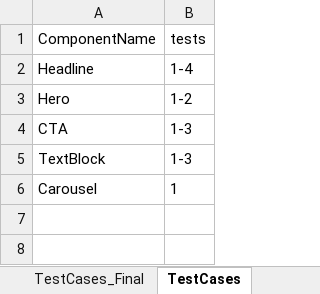
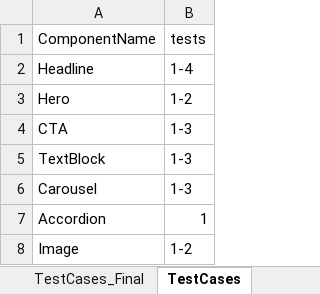
Before and after one commit to naren16154/CPSPortal, an Excel workbook: Authoring_TestData.xlsx, sheet TestCases, drawn as a sheet; values as stored, in another font and other column widths than the file's, no borders; the diff names each change by its address in the sheet, - before the commit and + after, or states it on an @@ line.

Commit message:
authoring component Accordion 7 Image

```diff
--- a/Authoring_TestData.xlsx (sheet TestCases)
+++ b/Authoring_TestData.xlsx (sheet TestCases)
-B6 (tests): 1
+B6 (tests): 1-3
+row 7: Accordion | 1
+row 8: Image | 1-2
```
Also changed, not shown: sheet Carousel, sheet TestCases_Final, other sheet tabs, 9 other files.
